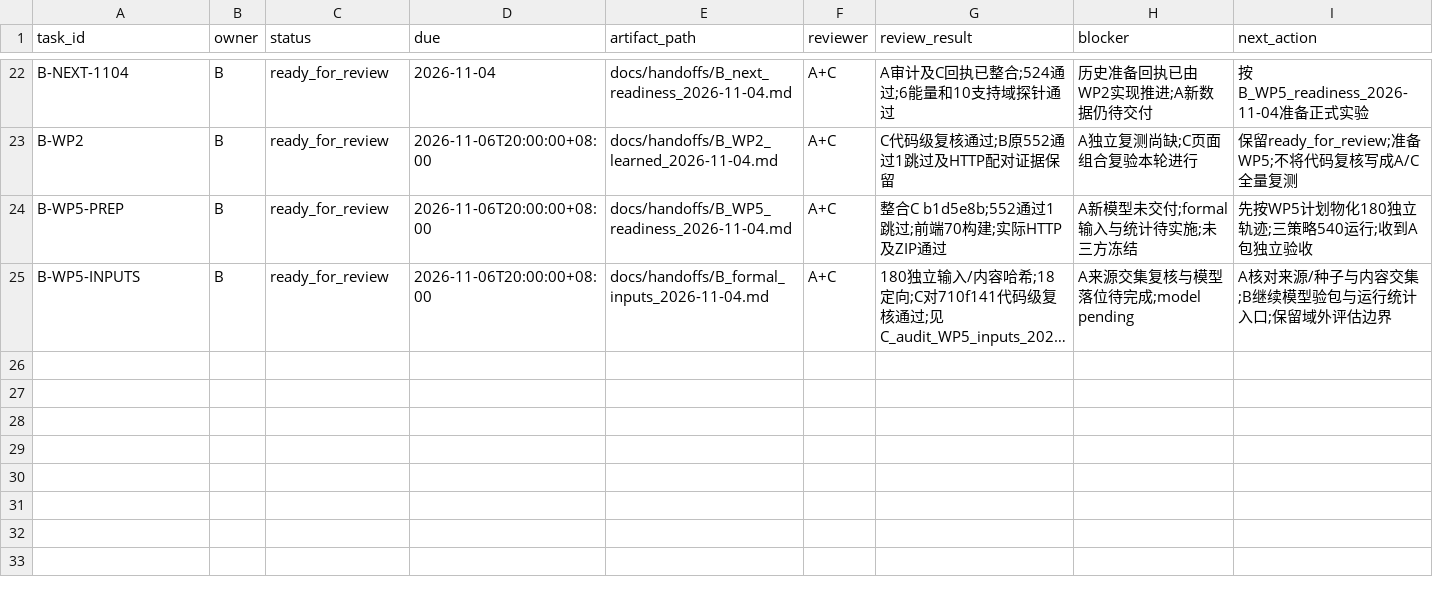
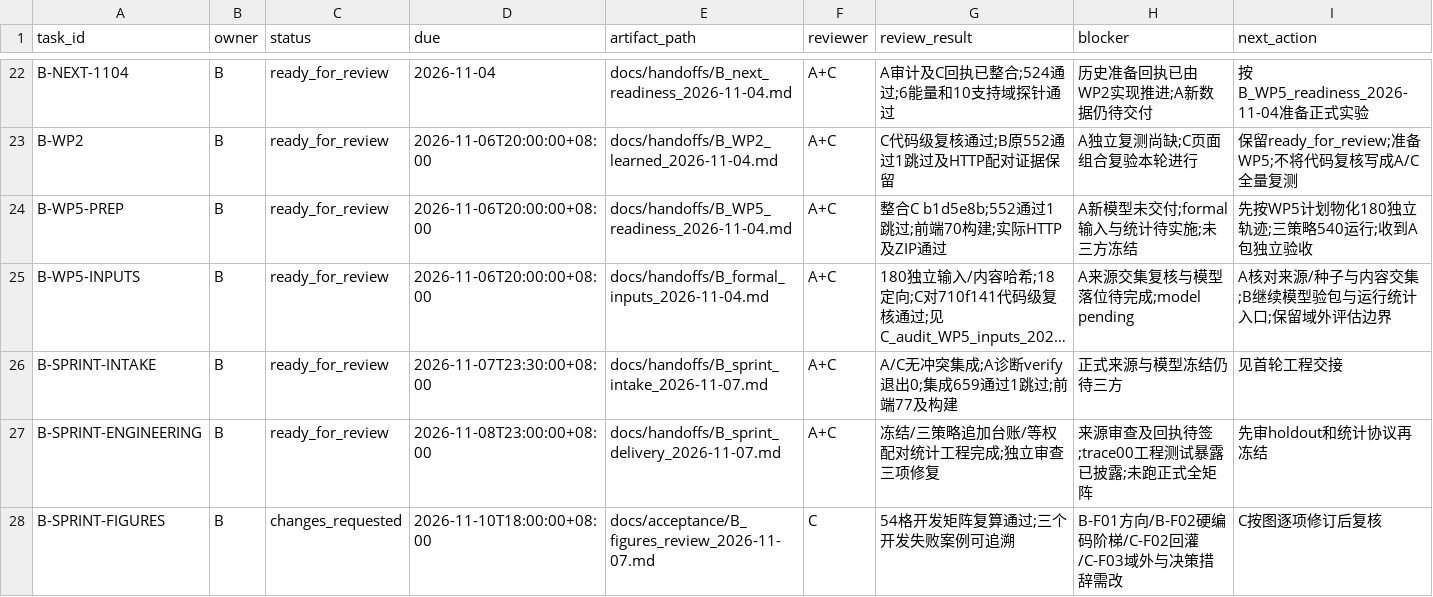
Before and after one commit to heiheiheiQIU/starlink-ai6g, a CSV file: docs/task_board.csv, drawn as a sheet; only a part is shown, gaps mark what is left out; long unchanged cells end in …; the diff names each change by its address in the sheet, - before the commit and + after, or states it on an @@ line.

Commit message:
fix(B): bind reviewed source evidence and frozen execution config

```diff
--- a/docs/task_board.csv
+++ b/docs/task_board.csv
+row 26: B-SPRINT-INTAKE | B | ready_for_review | 2026-11-07T23:30:00+08:00 | docs/handoffs/B_sprint_intake_2026-11-07.md | A+C | A/C无冲突集成;A诊断verify退出0;集成659通过1跳过;前端77及构建 | 正式来源与模型冻结仍待三方 | 见首轮工程交接
+row 27: B-SPRINT-ENGINEERING | B | ready_for_review | 2026-11-08T23:00:00+08:00 | docs/handoffs/B_sprint_delivery_2026-11-07.md | A+C | 冻结/三策略追加台账/等权配对统计工程完成;独立审查三项修复 | 来源审查及回执待签;trace00工程测试暴露已披露;未跑正式全矩阵 | 先审holdout和统计协议再冻结
+row 28: B-SPRINT-FIGURES | B | changes_requested | 2026-11-10T18:00:00+08:00 | docs/acceptance/B_figures_review_2026-11-07.md | C | 54格开发矩阵复算通过;三个开发失败案例可追溯 | B-F01方向/B-F02硬编码阶梯/C-F02回灌/C-F03域外与决策措辞需改 | C按图逐项修订后复核
```
Also changed, not shown: 49 other files.
